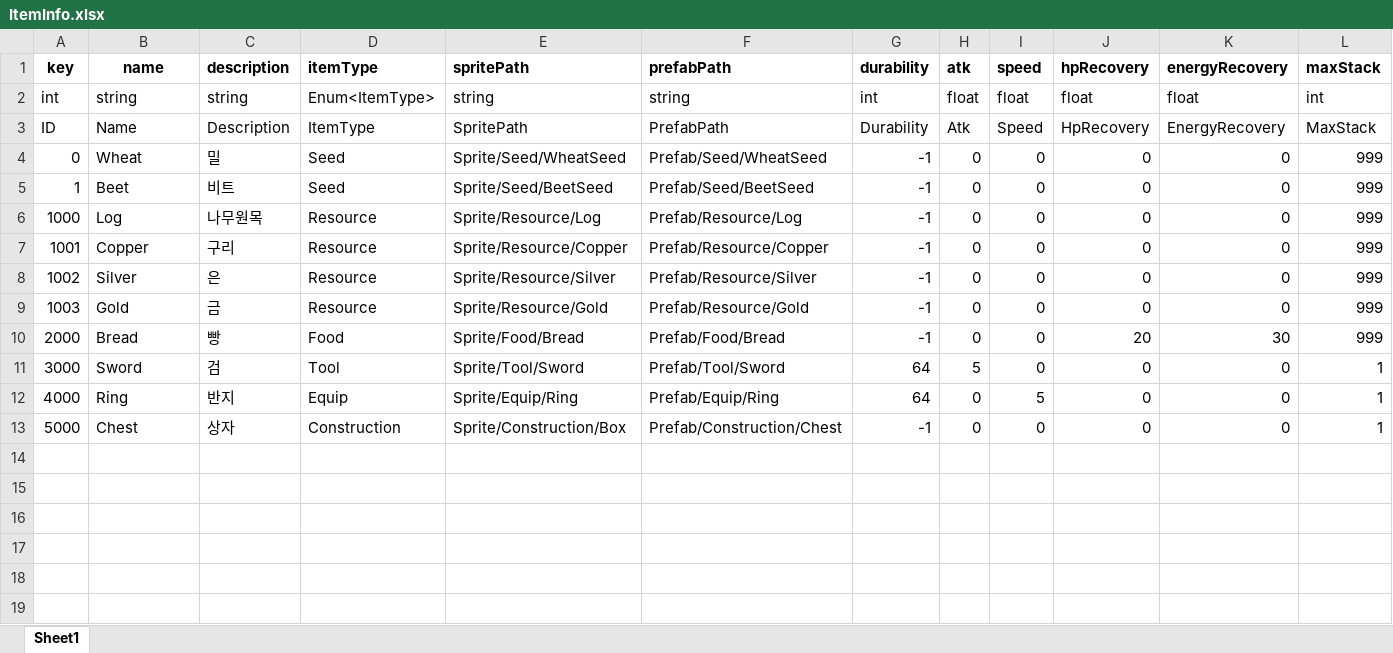
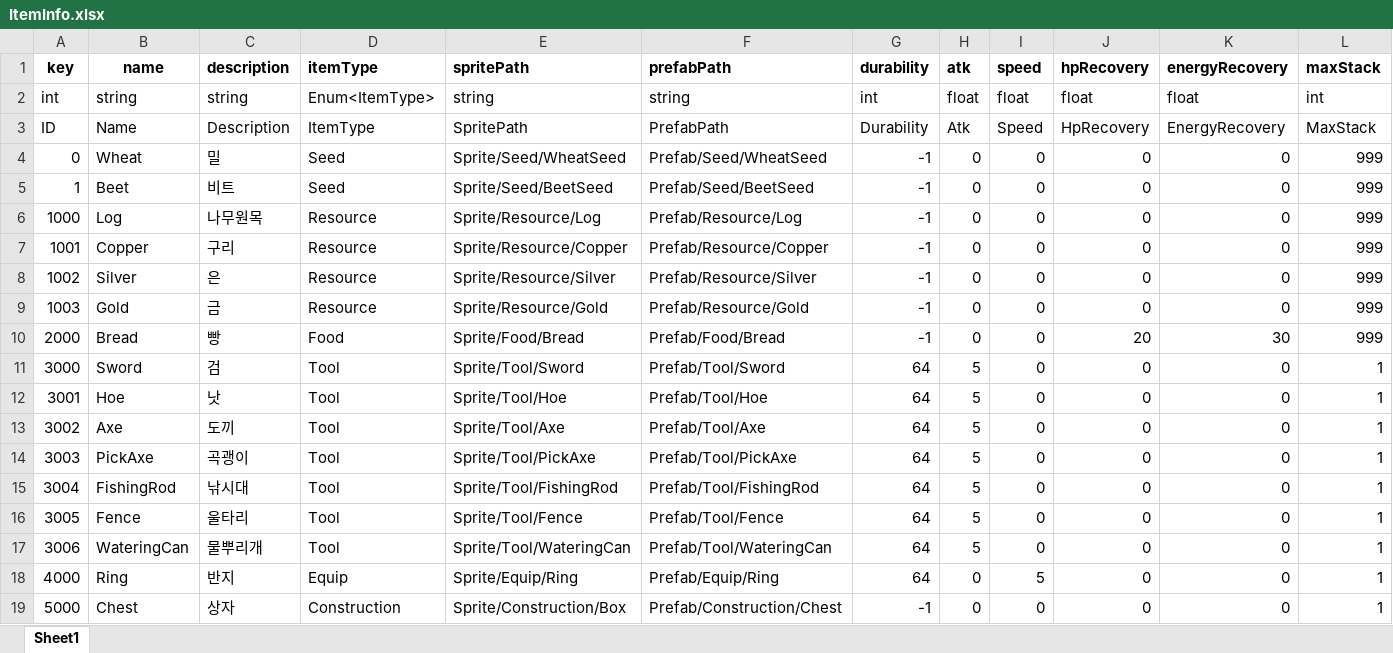
Before and after one commit to Anbak98/SpartaFarming, an Excel workbook: SpartaFarming/Util/excel_files/ItemInfo.xlsx, sheet Sheet1, drawn as a sheet; only a part is shown; values as stored, in another font and other column widths than the file's, no borders; rows hold the shown columns only; the diff names each change by its address in the sheet, - before the commit and + after, or states it on an @@ line.

```diff
--- a/SpartaFarming/Util/excel_files/ItemInfo.xlsx (sheet Sheet1)
+++ b/SpartaFarming/Util/excel_files/ItemInfo.xlsx (sheet Sheet1)
+row 12: 3001 | Hoe | 낫 | Tool | Sprite/Tool/Hoe | Prefab/Tool/Hoe | 64 | 5 | 0 | 0 | 0 | 1
+row 13: 3002 | Axe | 도끼 | Tool | Sprite/Tool/Axe | Prefab/Tool/Axe | 64 | 5 | 0 | 0 | 0 | 1
+row 14: 3003 | PickAxe | 곡괭이 | Tool | Sprite/Tool/PickAxe | Prefab/Tool/PickAxe | 64 | 5 | 0 | 0 | 0 | 1
+row 15: 3004 | FishingRod | 낚시대 | Tool | Sprite/Tool/FishingRod | Prefab/Tool/FishingRod | 64 | 5 | 0 | 0 | 0 | 1
+row 16: 3005 | Fence | 울타리 | Tool | Sprite/Tool/Fence | Prefab/Tool/Fence | 64 | 5 | 0 | 0 | 0 | 1
+row 17: 3006 | WateringCan | 물뿌리개 | Tool | Sprite/Tool/WateringCan | Prefab/Tool/WateringCan | 64 | 5 | 0 | 0 | 0 | 1
```
Also changed, not shown: 34 other files.
